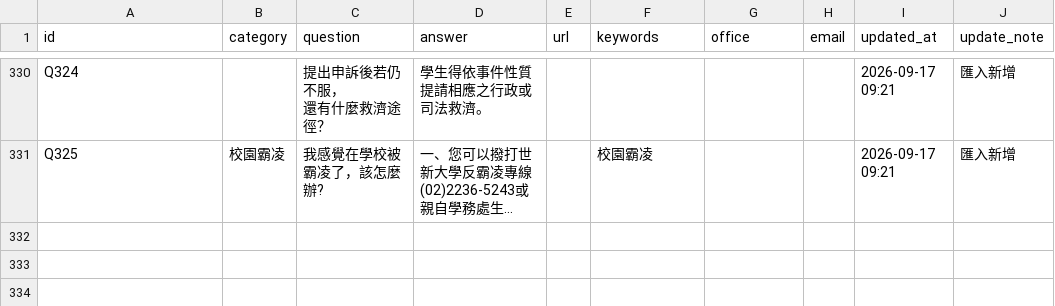
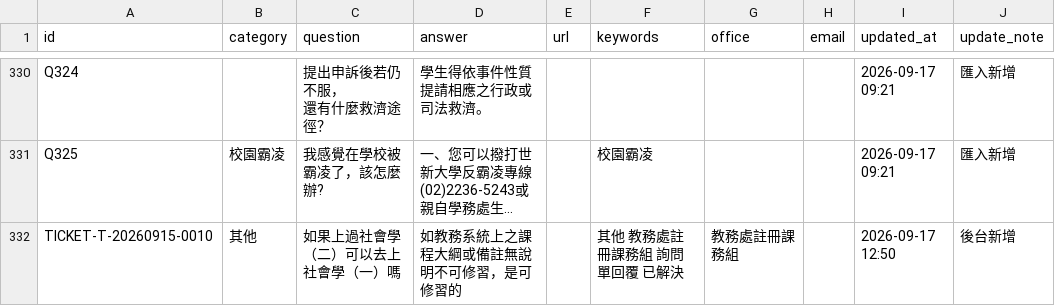
Before and after one commit to ymlin520/shu_rags, a CSV file: data/faq.csv, drawn as a sheet; only a part is shown, gaps mark what is left out; long unchanged cells end in …; the diff names each change by its address in the sheet, - before the commit and + after, or states it on an @@ line.

```diff
--- a/data/faq.csv
+++ b/data/faq.csv
+row 332: TICKET-T-20260915-0010 | 其他 | 如果上過社會學（二）可以去上社會學（一）嗎 | 如教務系統上之課程大綱或備註無說明不可修習，是可修習的 |  | 其他 教務處註冊課務組 詢問單回覆 已解決 | 教務處註冊課務組 |  | 2026-09-17 12:50 | 後台新增
```
Also changed, not shown: 12 other files.
